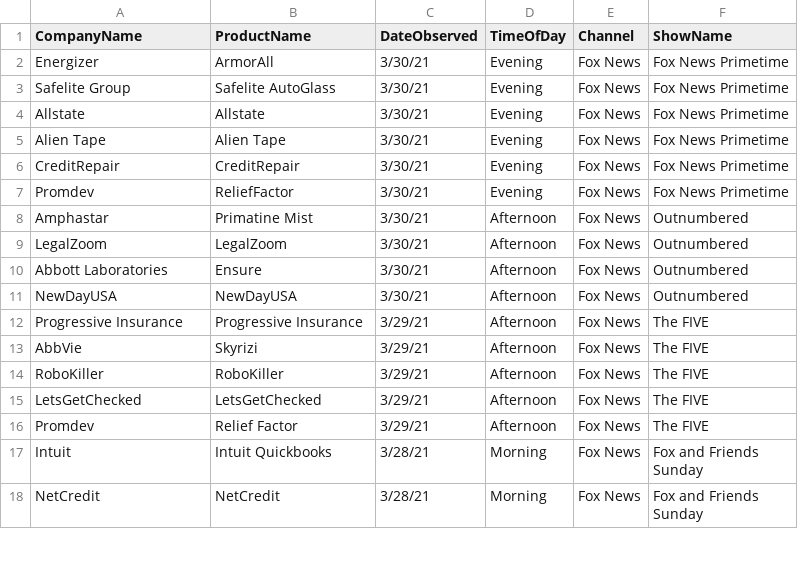
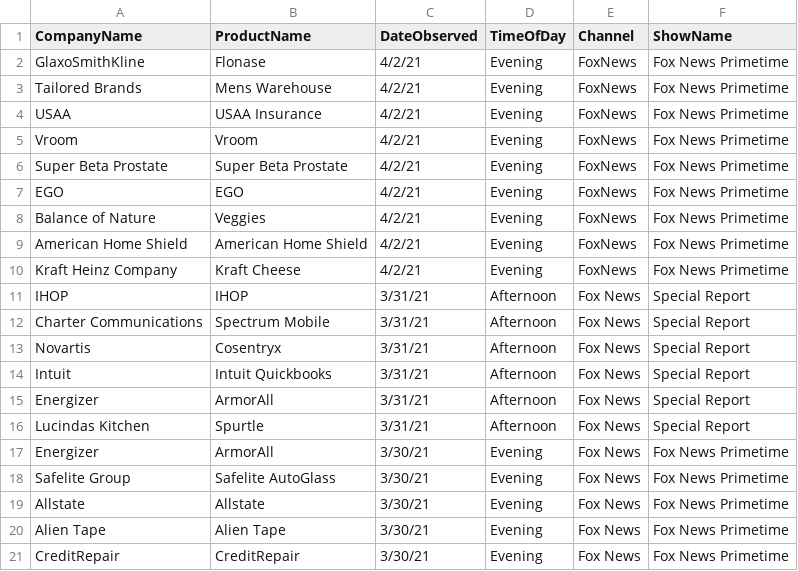
Before and after one commit to whoadvertiseson/whoadvertiseson, a CSV file: FoxNews/FoxNewsChannel_ObservedAdvertisements.csv, drawn as a sheet; only a part is shown; the shorter side is filled out with more unchanged rows; the diff names each change by its address in the sheet, - before the commit and + after, or states it on an @@ line.

```diff
--- a/FoxNews/FoxNewsChannel_ObservedAdvertisements.csv
+++ b/FoxNews/FoxNewsChannel_ObservedAdvertisements.csv
+row 2: GlaxoSmithKline | Flonase | 4/2/21 | Evening | FoxNews | Fox News Primetime
+row 3: Tailored Brands | Mens Warehouse | 4/2/21 | Evening | FoxNews | Fox News Primetime
+row 4: USAA | USAA Insurance | 4/2/21 | Evening | FoxNews | Fox News Primetime
+row 5: Vroom | Vroom | 4/2/21 | Evening | FoxNews | Fox News Primetime
+row 6: Super Beta Prostate | Super Beta Prostate | 4/2/21 | Evening | FoxNews | Fox News Primetime
+row 7: EGO | EGO | 4/2/21 | Evening | FoxNews | Fox News Primetime
+row 8: Balance of Nature | Veggies | 4/2/21 | Evening | FoxNews | Fox News Primetime
+row 9: American Home Shield | American Home Shield | 4/2/21 | Evening | FoxNews | Fox News Primetime
+row 10: Kraft Heinz Company | Kraft Cheese | 4/2/21 | Evening | FoxNews | Fox News Primetime
+row 11: IHOP | IHOP | 3/31/21 | Afternoon | Fox News | Special Report
+row 12: Charter Communications | Spectrum Mobile | 3/31/21 | Afternoon | Fox News | Special Report
+row 13: Novartis | Cosentryx | 3/31/21 | Afternoon | Fox News | Special Report
+row 14: Intuit | Intuit Quickbooks | 3/31/21 | Afternoon | Fox News | Special Report
+row 15: Energizer | ArmorAll | 3/31/21 | Afternoon | Fox News | Special Report
+row 16: Lucindas Kitchen | Spurtle | 3/31/21 | Afternoon | Fox News | Special Report
```
Also changed, not shown: FoxNews/FoxNewsChannel_RecentTopAdvertisers.csv, 1 other file.
